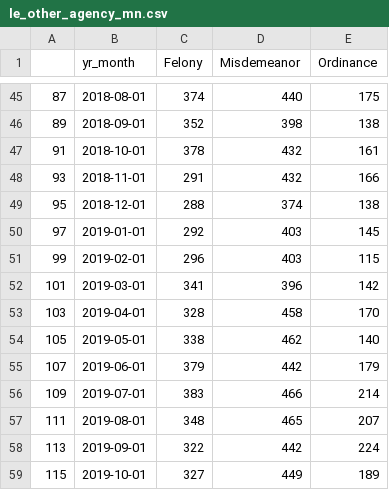
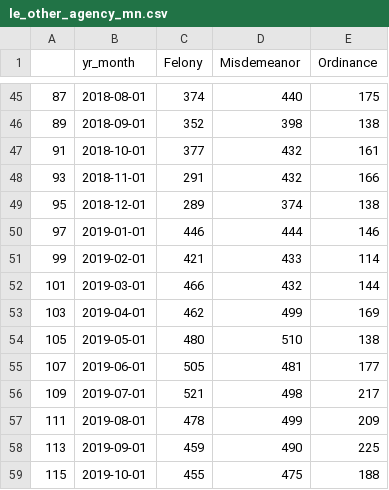
Before and after one commit to milwaukeedao/mke-da-dashboard-data, a CSV file: referral/le_other_agency_mn.csv, drawn as a sheet; only a part is shown, gaps mark what is left out; the diff covers the shown part only.

```diff
--- a/referral/le_other_agency_mn.csv
+++ b/referral/le_other_agency_mn.csv
@@ -46,14 +46,14 @@
 89,2018-09-01,352,398,138
-91,2018-10-01,378,432,161
+91,2018-10-01,377,432,161
 93,2018-11-01,291,432,166
-95,2018-12-01,288,374,138
-97,2019-01-01,292,403,145
-99,2019-02-01,296,403,115
-101,2019-03-01,341,396,142
-103,2019-04-01,328,458,170
-105,2019-05-01,338,462,140
-107,2019-06-01,379,442,179
-109,2019-07-01,383,466,214
-111,2019-08-01,348,465,207
-113,2019-09-01,322,442,224
-115,2019-10-01,327,449,189
+95,2018-12-01,289,374,138
+97,2019-01-01,446,444,146
+99,2019-02-01,421,433,114
+101,2019-03-01,466,432,144
+103,2019-04-01,462,499,169
+105,2019-05-01,480,510,138
+107,2019-06-01,505,481,177
+109,2019-07-01,521,498,217
+111,2019-08-01,478,499,209
+113,2019-09-01,459,490,225
+115,2019-10-01,455,475,188
```
Also changed, not shown: 1 added row and 51 edited cells elsewhere in this file, dispo/fel_dispo.csv, dispo/mis_dispo.csv, 40 other files.
